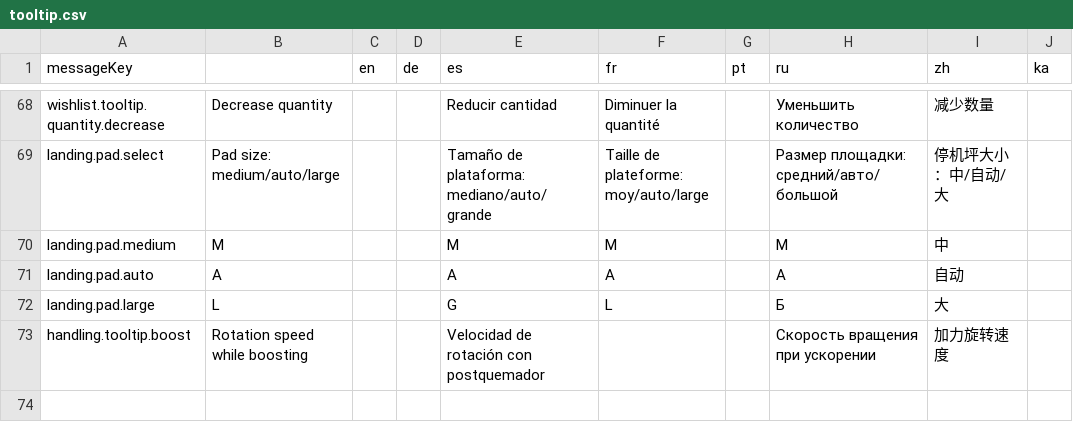
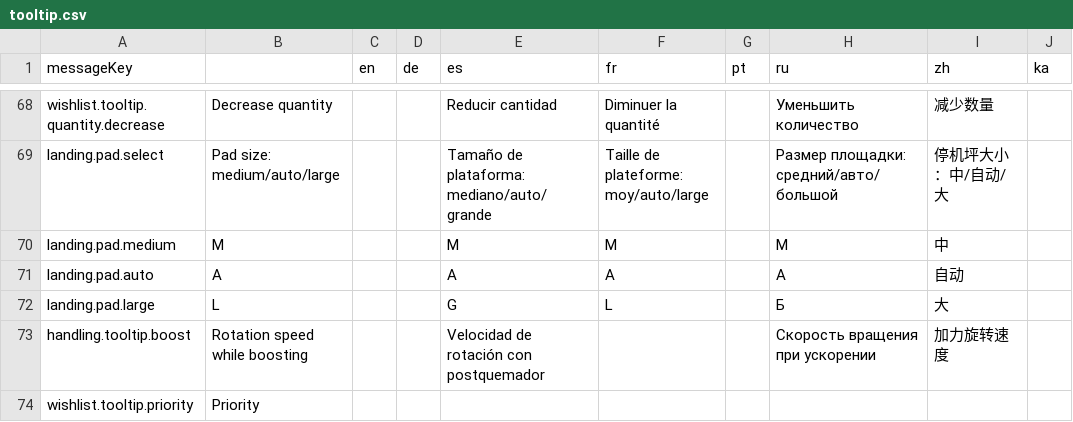
Before and after one commit to jixxed/ed-odyssey-materials-helper, a CSV file: application/src/main/resources/locale/tooltip.csv, drawn as a sheet; only a part is shown, gaps mark what is left out; the diff names each change by its address in the sheet, - before the commit and + after, or states it on an @@ line.

```diff
--- a/application/src/main/resources/locale/tooltip.csv
+++ b/application/src/main/resources/locale/tooltip.csv
+row 74: wishlist.tooltip.priority | Priority
```
Also changed, not shown: application/src/main/resources/locale/tab.wishlist.csv, 20 other files.
